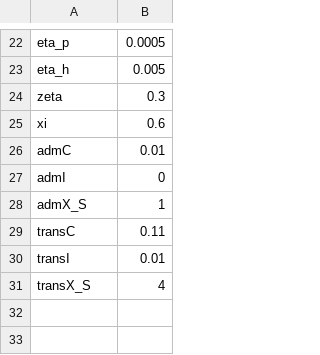
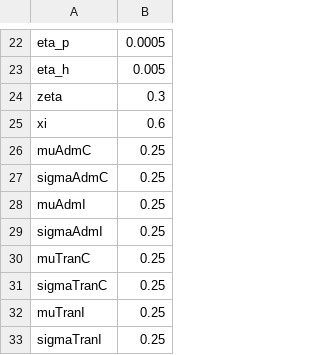
Before and after one commit to fardadhp/nosocomial_infections_SIR, a CSV file: discretized/data/general_parameters.csv, drawn as a sheet; only a part is shown, gaps mark what is left out.

```diff
--- a/discretized/data/general_parameters.csv
+++ b/discretized/data/general_parameters.csv
@@ -25,7 +25,9 @@ zeta,0.3
 xi,0.6
-admC,0.01
-admI,0
-admX_S,1
-transC,0.11
-transI,0.01
-transX_S,4
+muAdmC,0.25
+sigmaAdmC,0.25
+muAdmI,0.25
+sigmaAdmI,0.25
+muTranC,0.25
+sigmaTranC,0.25
+muTranI,0.25
+sigmaTranI,0.25
```
Also changed, not shown: discretized/data/unit data/INTUnit1.csv, discretized/data/unit data/INTUnit3.csv, 26 other files.
